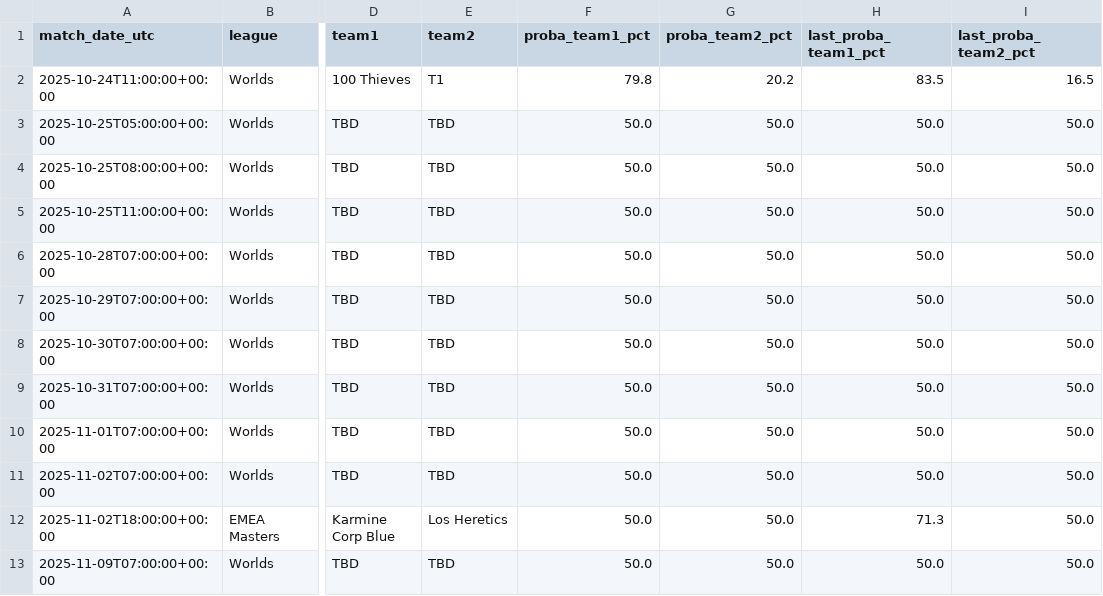
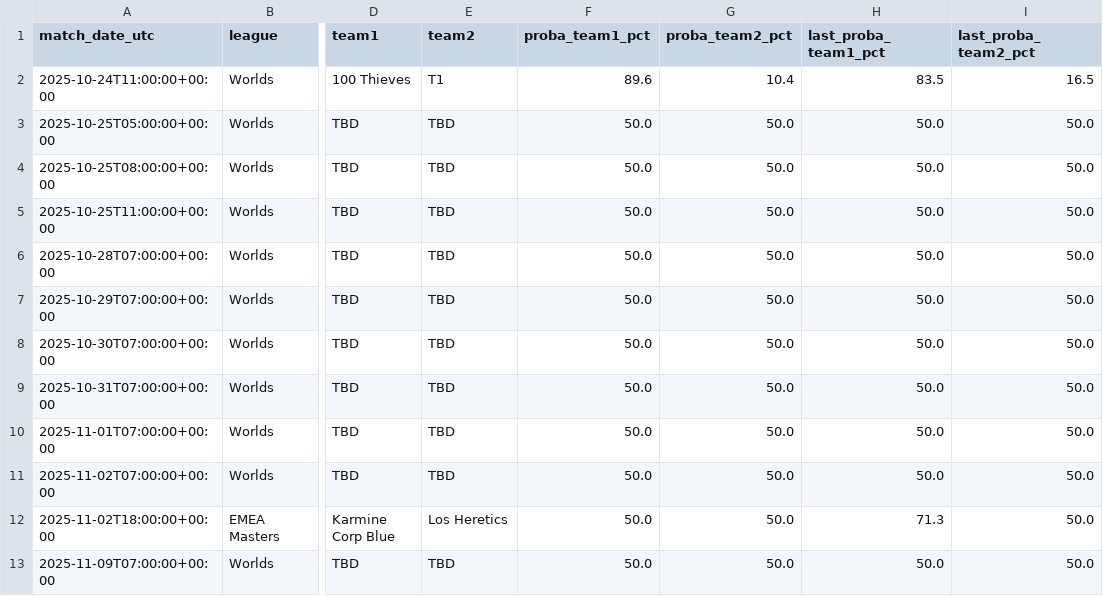
Before and after one commit to franc0510/streamlit-shine-sparkle, a CSV file: Documents/schedule_with_probs.csv, drawn as a sheet; only a part is shown, gaps mark what is left out; the diff names each change by its address in the sheet, - before the commit and + after, or states it on an @@ line.

```diff
--- a/Documents/schedule_with_probs.csv
+++ b/Documents/schedule_with_probs.csv
-F2 (proba_team1_pct): 79.8
+F2 (proba_team1_pct): 89.6
-G2 (proba_team2_pct): 20.2
+G2 (proba_team2_pct): 10.4
```
Also changed, not shown: 1 other file.
